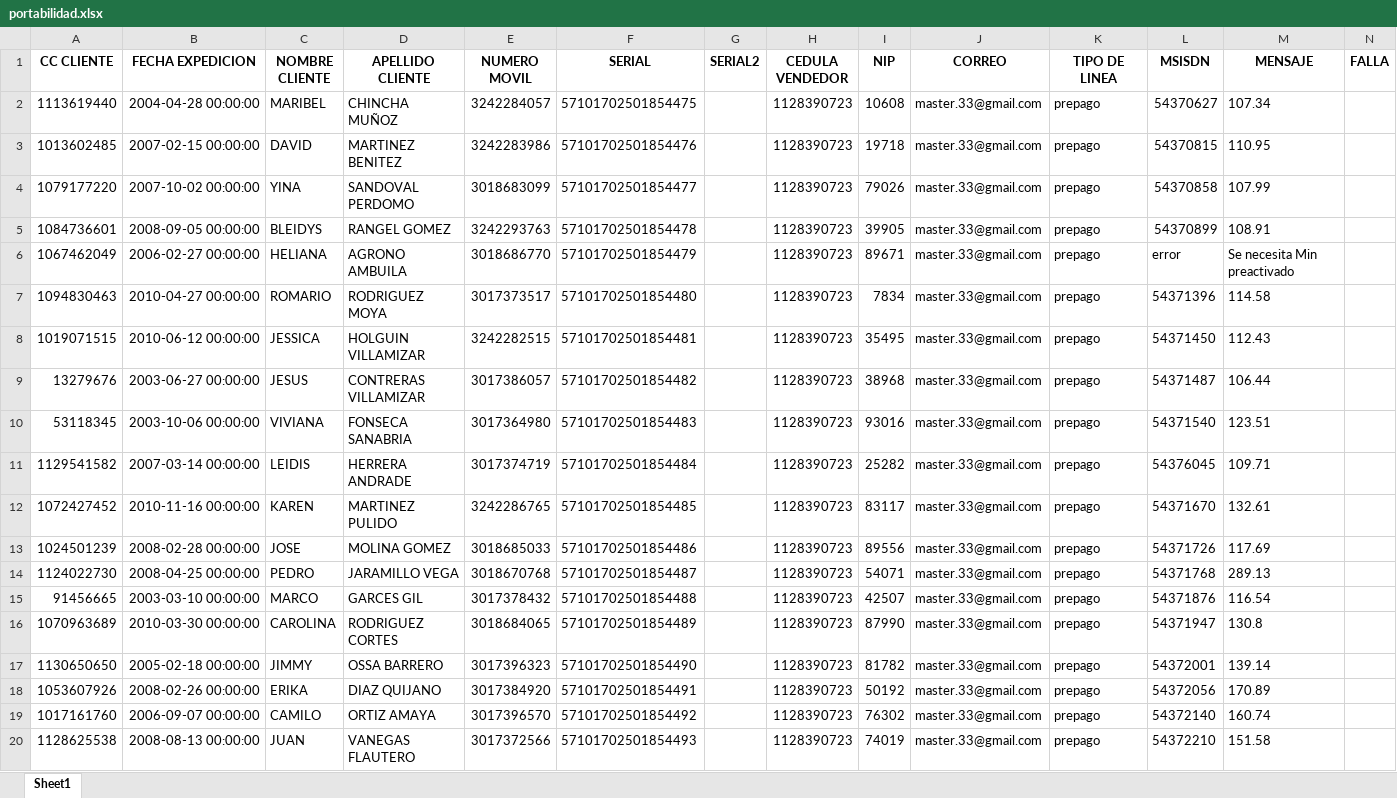
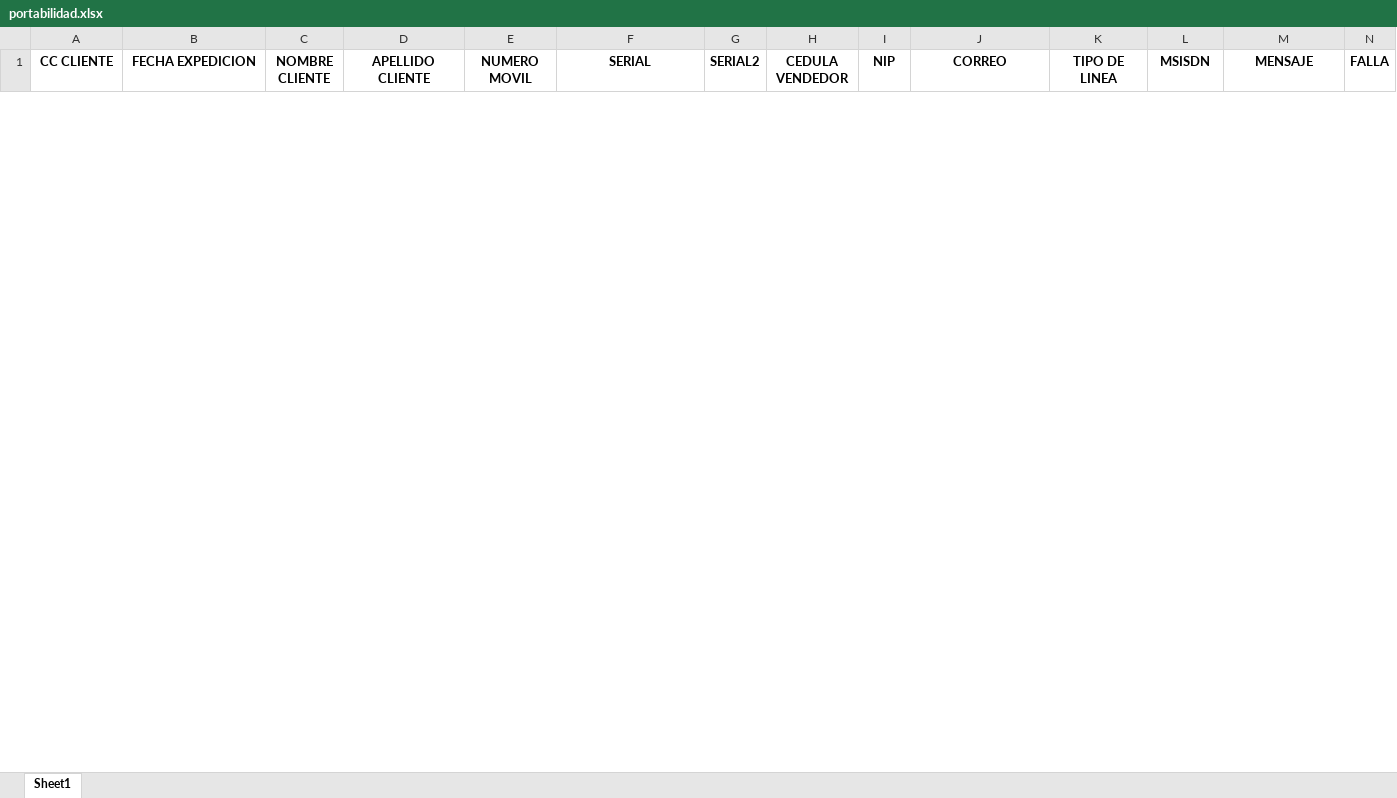
Before and after one commit to TeamComunicaciones/IntegrateamCode, an Excel workbook: src/portas/portabilidad.xlsx, sheet Sheet1, drawn as a sheet; only a part is shown; values as stored, in another font and other column widths than the file's, no borders; removed rows and columns are numbered as before the commit, all else as after; the diff covers the shown part only; the diff names each change by its address in the sheet, - before the commit and + after, or states it on an @@ line.

Commit message:
Se ajusta navegación en Portas para cuando es Tropas

```diff
--- a/src/portas/portabilidad.xlsx (sheet Sheet1)
+++ b/src/portas/portabilidad.xlsx (sheet Sheet1)
-row 2: 1113619440 | 2004-04-28 00:00:00 | MARIBEL | CHINCHA MUÑOZ | 3242284057 | 57101702501854475 |  | 1128390723 | 10608 | master.33@gmail.com | prepago | 54370627 | 107.34
-row 3: 1013602485 | 2007-02-15 00:00:00 | DAVID | MARTINEZ BENITEZ | 3242283986 | 57101702501854476 |  | 1128390723 | 19718 | master.33@gmail.com | prepago | 54370815 | 110.95
-row 4: 1079177220 | 2007-10-02 00:00:00 | YINA | SANDOVAL PERDOMO | 3018683099 | 57101702501854477 |  | 1128390723 | 79026 | master.33@gmail.com | prepago | 54370858 | 107.99
-row 5: 1084736601 | 2008-09-05 00:00:00 | BLEIDYS | RANGEL GOMEZ | 3242293763 | 57101702501854478 |  | 1128390723 | 39905 | master.33@gmail.com | prepago | 54370899 | 108.91
-row 6: 1067462049 | 2006-02-27 00:00:00 | HELIANA | AGRONO AMBUILA | 3018686770 | 57101702501854479 |  | 1128390723 | 89671 | master.33@gmail.com | prepago | error | Se necesita Min preactivado
-row 7: 1094830463 | 2010-04-27 00:00:00 | ROMARIO | RODRIGUEZ MOYA | 3017373517 | 57101702501854480 |  | 1128390723 | 7834 | master.33@gmail.com | prepago | 54371396 | 114.58
-row 8: 1019071515 | 2010-06-12 00:00:00 | JESSICA | HOLGUIN VILLAMIZAR | 3242282515 | 57101702501854481 |  | 1128390723 | 35495 | master.33@gmail.com | prepago | 54371450 | 112.43
-row 9: 13279676 | 2003-06-27 00:00:00 | JESUS | CONTRERAS VILLAMIZAR | 3017386057 | 57101702501854482 |  | 1128390723 | 38968 | master.33@gmail.com | prepago | 54371487 | 106.44
-row 10: 53118345 | 2003-10-06 00:00:00 | VIVIANA | FONSECA SANABRIA | 3017364980 | 57101702501854483 |  | 1128390723 | 93016 | master.33@gmail.com | prepago | 54371540 | 123.51
-row 11: 1129541582 | 2007-03-14 00:00:00 | LEIDIS | HERRERA ANDRADE | 3017374719 | 57101702501854484 |  | 1128390723 | 25282 | master.33@gmail.com | prepago | 54376045 | 109.71
-row 12: 1072427452 | 2010-11-16 00:00:00 | KAREN | MARTINEZ PULIDO | 3242286765 | 57101702501854485 |  | 1128390723 | 83117 | master.33@gmail.com | prepago | 54371670 | 132.61
-row 13: 1024501239 | 2008-02-28 00:00:00 | JOSE | MOLINA GOMEZ | 3018685033 | 57101702501854486 |  | 1128390723 | 89556 | master.33@gmail.com | prepago | 54371726 | 117.69
-row 14: 1124022730 | 2008-04-25 00:00:00 | PEDRO | JARAMILLO VEGA | 3018670768 | 57101702501854487 |  | 1128390723 | 54071 | master.33@gmail.com | prepago | 54371768 | 289.13
-row 15: 91456665 | 2003-03-10 00:00:00 | MARCO | GARCES GIL | 3017378432 | 57101702501854488 |  | 1128390723 | 42507 | master.33@gmail.com | prepago | 54371876 | 116.54
-row 16: 1070963689 | 2010-03-30 00:00:00 | CAROLINA | RODRIGUEZ CORTES | 3018684065 | 57101702501854489 |  | 1128390723 | 87990 | master.33@gmail.com | prepago | 54371947 | 130.8
-row 17: 1130650650 | 2005-02-18 00:00:00 | JIMMY | OSSA BARRERO | 3017396323 | 57101702501854490 |  | 1128390723 | 81782 | master.33@gmail.com | prepago | 54372001 | 139.14
-row 18: 1053607926 | 2008-02-26 00:00:00 | ERIKA | DIAZ QUIJANO | 3017384920 | 57101702501854491 |  | 1128390723 | 50192 | master.33@gmail.com | prepago | 54372056 | 170.89
-row 19: 1017161760 | 2006-09-07 00:00:00 | CAMILO | ORTIZ AMAYA | 3017396570 | 57101702501854492 |  | 1128390723 | 76302 | master.33@gmail.com | prepago | 54372140 | 160.74
-row 20: 1128625538 | 2008-08-13 00:00:00 | JUAN | VANEGAS FLAUTERO | 3017372566 | 57101702501854493 |  | 1128390723 | 74019 | master.33@gmail.com | prepago | 54372210 | 151.58
```
Also changed, not shown: 36 added rows and 81 removed rows elsewhere in this sheet, 5 other files.
